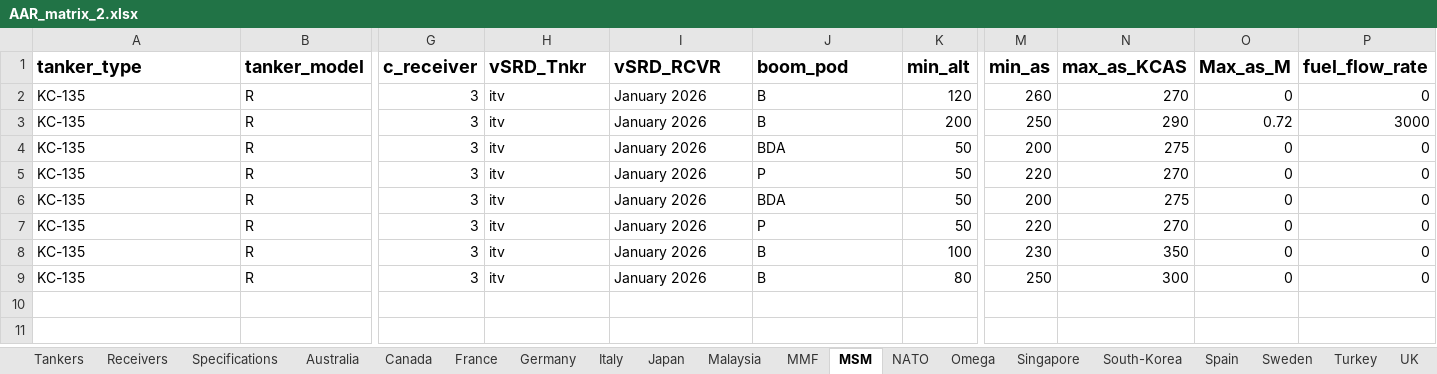
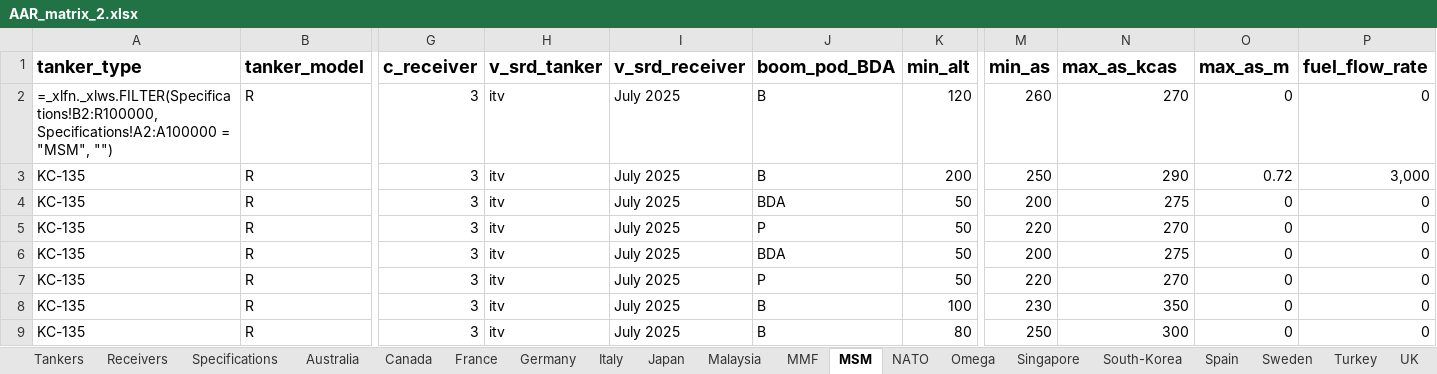
Before and after one commit to AAR-Compatibility/AAR-compatibility, an Excel workbook: Database/AAR_matrix_2.xlsx, sheet MSM, drawn as a sheet; only a part is shown, gaps mark what is left out; values as stored, in another font and other column widths than the file's, no borders; formulas without a stored value are shown as written; the diff names each change by its address in the sheet, - before the commit and + after, or states it on an @@ line.

```diff
--- a/Database/AAR_matrix_2.xlsx (sheet MSM)
+++ b/Database/AAR_matrix_2.xlsx (sheet MSM)
-H1: vSRD_Tnkr
+H1: v_srd_tanker
-I1: vSRD_RCVR
+I1: v_srd_receiver
-J1: boom_pod
+J1: boom_pod_BDA
-N1: max_as_KCAS
+N1: max_as_kcas
-O1: Max_as_M
+O1: max_as_m
-A2 (tanker_type): KC-135
+A2 (tanker_type): =_xlfn._xlws.FILTER(Specifications!B2:R100000, Specifications!A2:A100000 = "MSM", "")
-I2:I9 (v_srd_receiver): January 2026
+I2:I9 (v_srd_receiver): July 2025
-P3 (fuel_flow_rate): 3000
+P3 (fuel_flow_rate): 3,000
```
Also changed, not shown: sheet Specifications, sheet MMF, sheet France, sheet Australia, sheet USA, sheet Singapore, 14 more sheets, formulas that keep their value.
